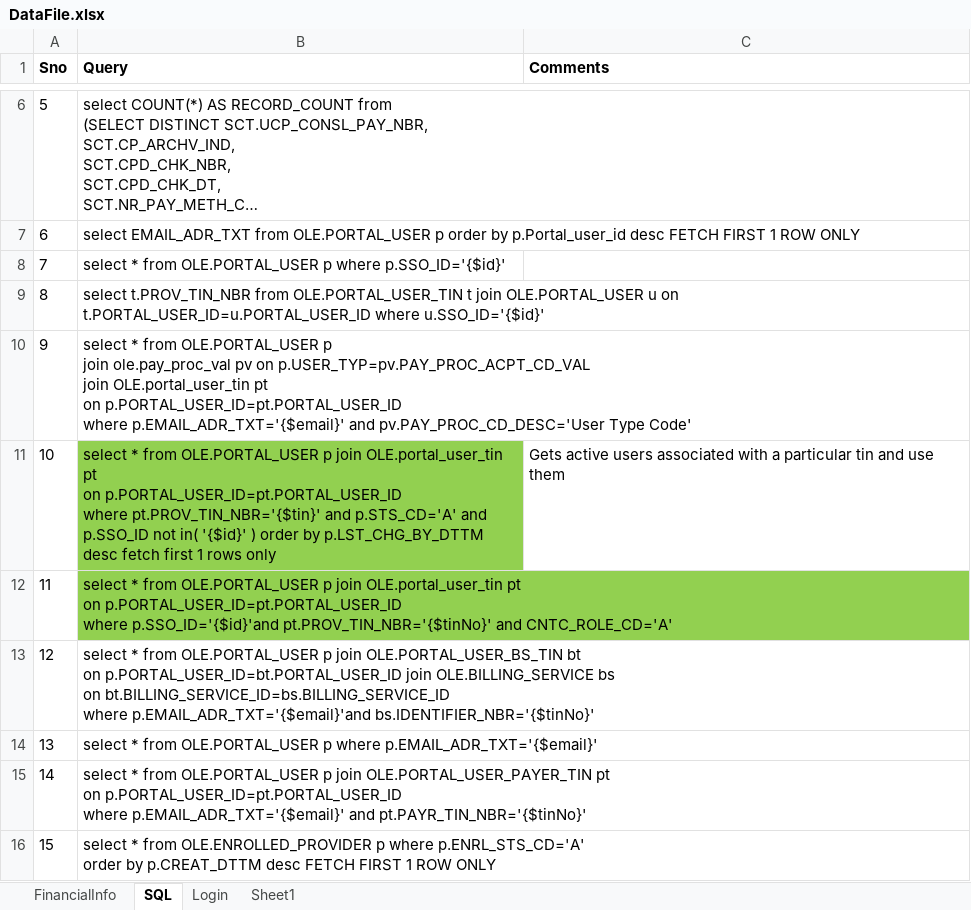
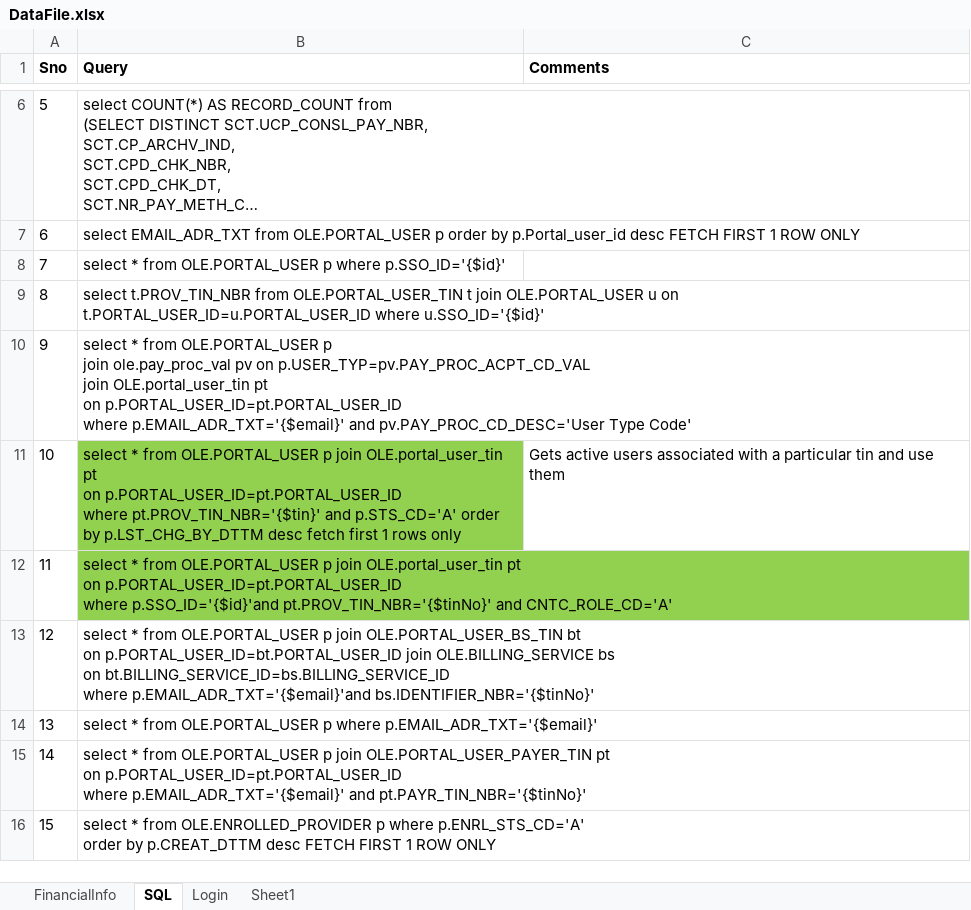
Before and after one commit to yaminichinchinedi/CucumberFramework, an Excel workbook: Online-Portals/UPA/DataFiles/DataFile.xlsx, sheet SQL, drawn as a sheet; only a part is shown, gaps mark what is left out; long unchanged cells end in …; values as stored, in another font and other column widths than the file's, no borders; the diff names each change by its address in the sheet, - before the commit and + after, or states it on an @@ line.

Commit message:
data file

```diff
--- a/Online-Portals/UPA/DataFiles/DataFile.xlsx (sheet SQL)
+++ b/Online-Portals/UPA/DataFiles/DataFile.xlsx (sheet SQL)
-B11 (Query): …and p.STS_CD='A' and p.SSO_ID not in( '{$id}' ) order by…
+B11 (Query): …and p.STS_CD='A' order by…
```
